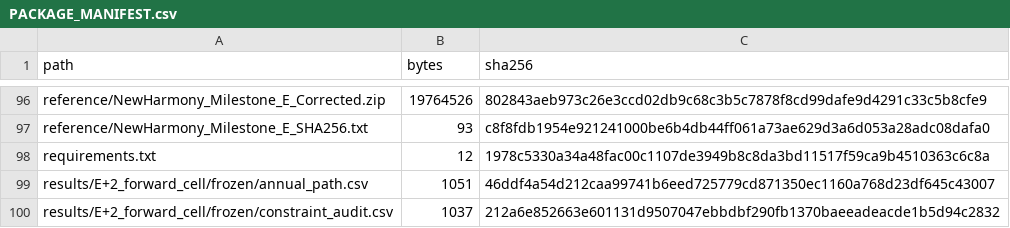
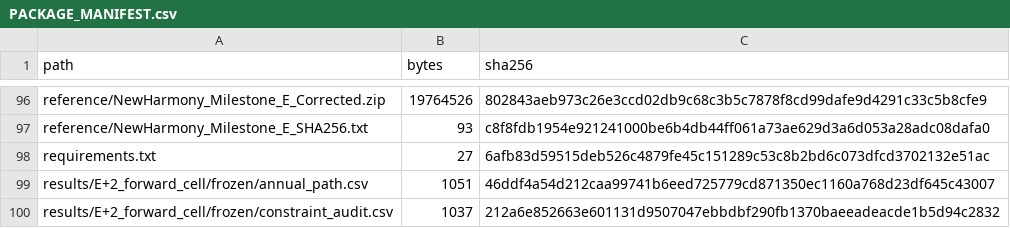
Before and after one commit to redplanetcitizen/NewHarmony_Milestone_F_Corrected, a CSV file: standalone_dashboard/engine/PACKAGE_MANIFEST.csv, drawn as a sheet; only a part is shown, gaps mark what is left out.

```diff
--- a/standalone_dashboard/engine/PACKAGE_MANIFEST.csv
+++ b/standalone_dashboard/engine/PACKAGE_MANIFEST.csv
@@ -97,3 +97,3 @@ reference/NewHarmony_Milestone_E_Corrected.zip,19764526,802843aeb973c26e3ccd02db
 reference/NewHarmony_Milestone_E_SHA256.txt,93,c8f8fdb1954e921241000be6b4db44ff061a73ae629d3a6d053a28adc08dafa0
-requirements.txt,12,1978c5330a34a48fac00c1107de3949b8c8da3bd11517f59ca9b4510363c6c8a
+requirements.txt,27,6afb83d59515deb526c4879fe45c151289c53c8b2bd6c073dfcd3702132e51ac
 results/E+2_forward_cell/frozen/annual_path.csv,1051,46ddf4a54d212caa99741b6eed725779cd871350ec1160a768d23df645c43007
```
Also changed, not shown: 4 other files.
